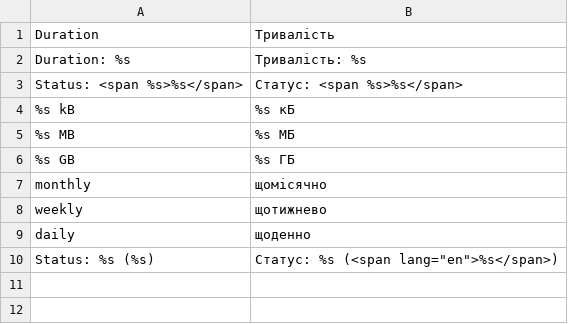
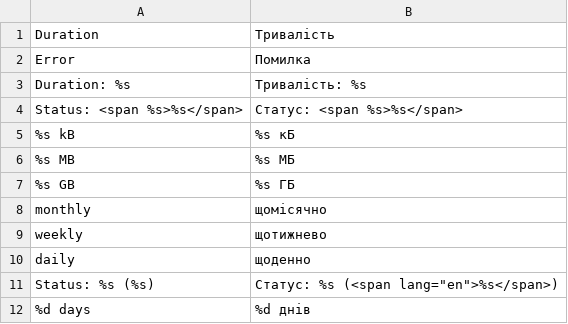
Before and after one commit to luigifab/openmage-cronlog, a CSV file: src/app/locale/uk_UA/Luigifab_Cronlog.csv, drawn as a sheet.

```diff
--- a/src/app/locale/uk_UA/Luigifab_Cronlog.csv
+++ b/src/app/locale/uk_UA/Luigifab_Cronlog.csv
@@ -1,2 +1,3 @@
 "Duration","Тривалість"
+" Error","Помилка"
 "Duration: %s","Тривалість: %s"
@@ -10 +11,2 @@
 "Status: %s (%s)","Статус: %s (<span lang=""en"">%s</span>)"
+"%d days","%d днів"
```
Also changed, not shown: src/app/locale/el_GR/Luigifab_Cronlog.csv, src/app/locale/ja_JP/Luigifab_Cronlog.csv, 23 other files.
